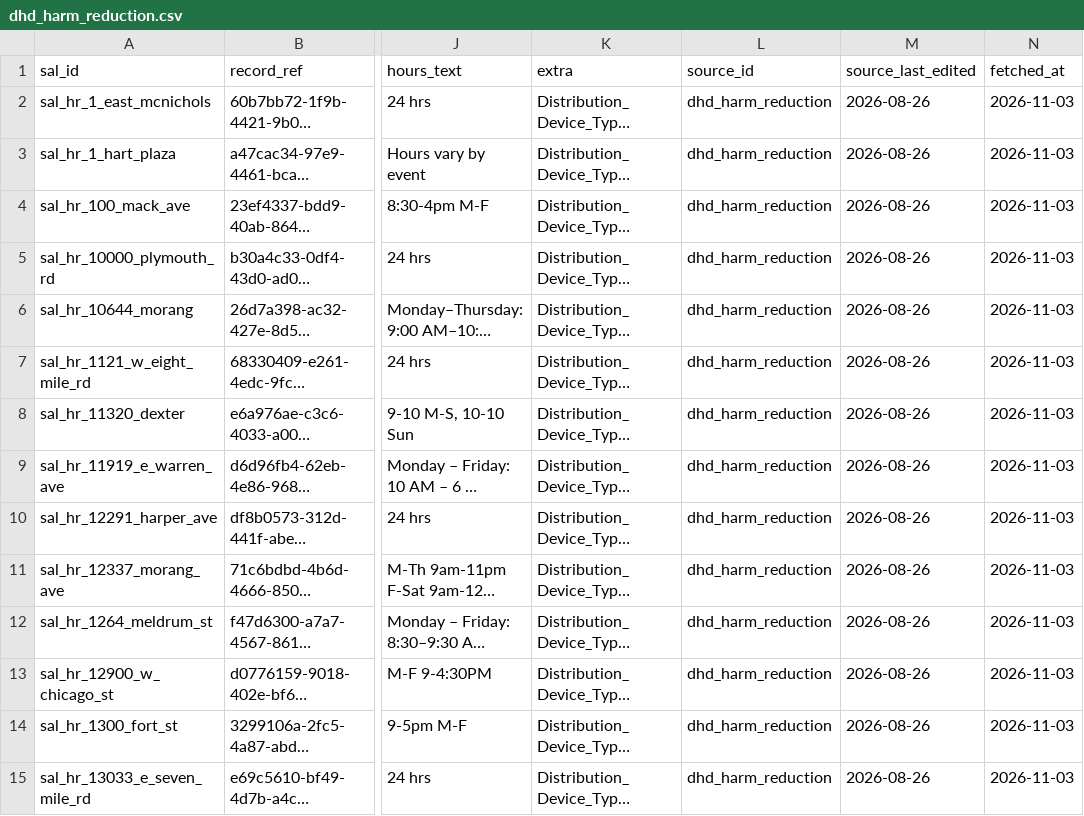
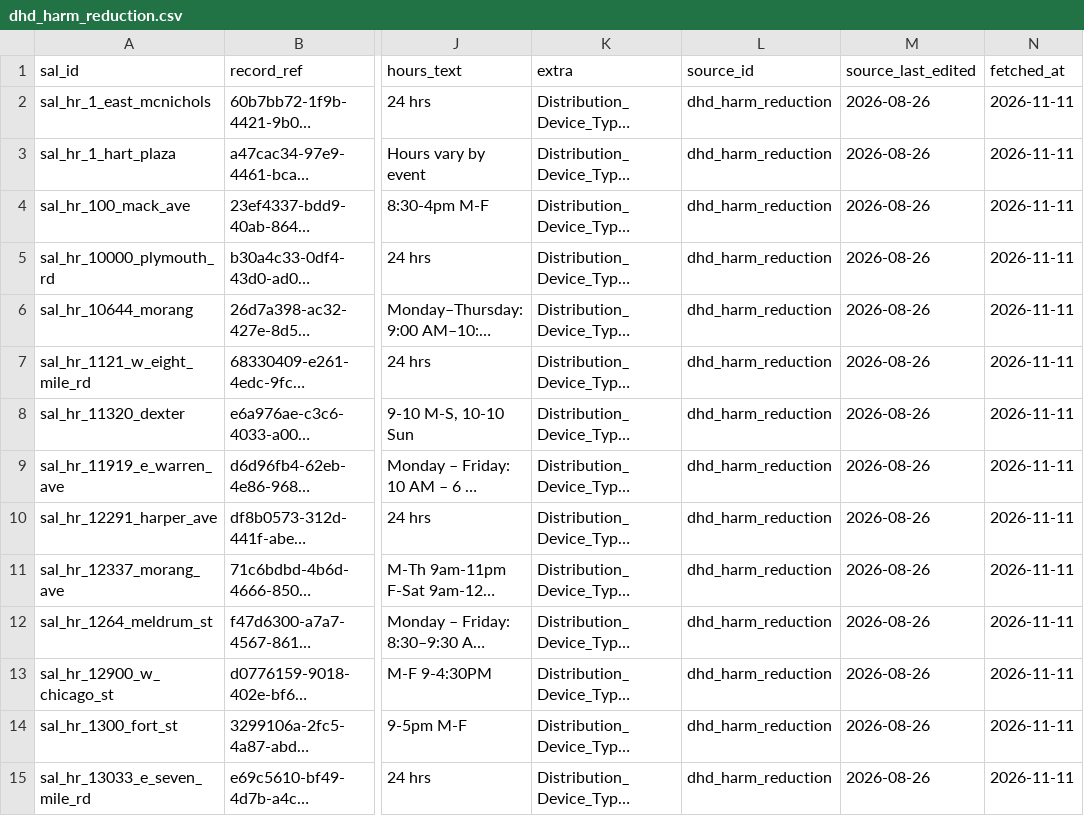
Before and after one commit to kp2485/313-help, a CSV file: data/ingested/dhd_harm_reduction.csv, drawn as a sheet; only a part is shown, gaps mark what is left out; long unchanged cells end in …; the diff covers the shown part only; the diff names each change by its address in the sheet, - before the commit and + after, or states it on an @@ line.

```diff
--- a/data/ingested/dhd_harm_reduction.csv
+++ b/data/ingested/dhd_harm_reduction.csv
-N2:N15 (fetched_at): 2026-11-03
+N2:N15 (fetched_at): 2026-11-11
```
Also changed, not shown: 46 edited cells elsewhere in this file, data/staging/city_food_map.csv, data/staging/rec_centers.csv, 4 other files.
